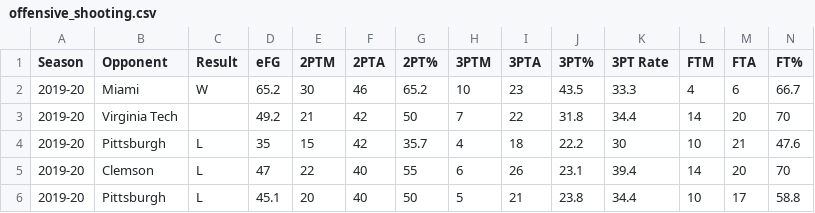
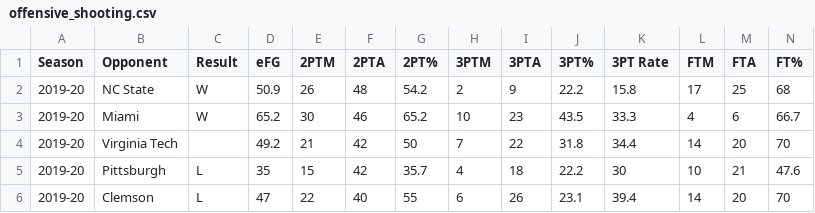
Before and after one commit to gallochris/dadgumboxscores, a CSV file: download/offensive_shooting.csv, drawn as a sheet; only a part is shown; the shorter side is filled out with more unchanged rows; the diff names each change by its address in the sheet, - before the commit and + after, or states it on an @@ line.

Commit message:
state

```diff
--- a/download/offensive_shooting.csv
+++ b/download/offensive_shooting.csv
+row 2: 2019-20 | NC State | W | 50.9 | 26 | 48 | 54.2 | 2 | 9 | 22.2 | 15.8 | 17 | 25 | 68
```
Also changed, not shown: download/box_score_data.csv, download/defensive_shooting.csv, 4 other files.
